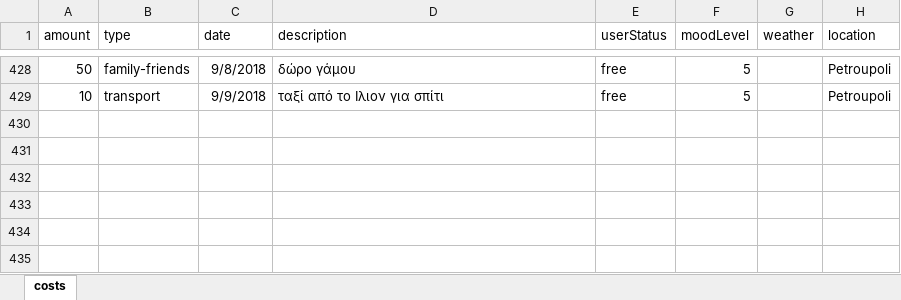
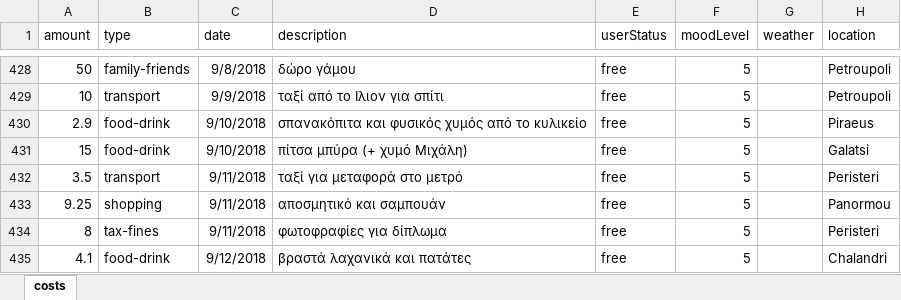
Before and after one commit to Stamanos/Financial-Organization, an Excel workbook: costs.xlsx, sheet costs, drawn as a sheet; only a part is shown, gaps mark what is left out; values as stored, in another font and other column widths than the file's, no borders; table styles not drawn; the diff names each change by its address in the sheet, - before the commit and + after, or states it on an @@ line.

Commit message:
Peos

```diff
--- a/costs.xlsx (sheet costs)
+++ b/costs.xlsx (sheet costs)
+row 430: 2.9 | food-drink | 9/10/2018 | σπανακόπιτα και φυσικός χυμός από το κυλικείο | free | 5 |  | Piraeus
+row 431: 15 | food-drink | 9/10/2018 | πίτσα μπύρα (+ χυμό Μιχάλη) | free | 5 |  | Galatsi
+row 432: 3.5 | transport | 9/11/2018 | ταξί για μεταφορά στο μετρό | free | 5 |  | Peristeri
+row 433: 9.25 | shopping | 9/11/2018 | αποσμητικό και σαμπουάν | free | 5 |  | Panormou
+row 434: 8 | tax-fines | 9/11/2018 | φωτοφραφίες για δίπλωμα | free | 5 |  | Peristeri
+row 435: 4.1 | food-drink | 9/12/2018 | βραστά λαχανικά και πατάτες | free | 5 |  | Chalandri
```
